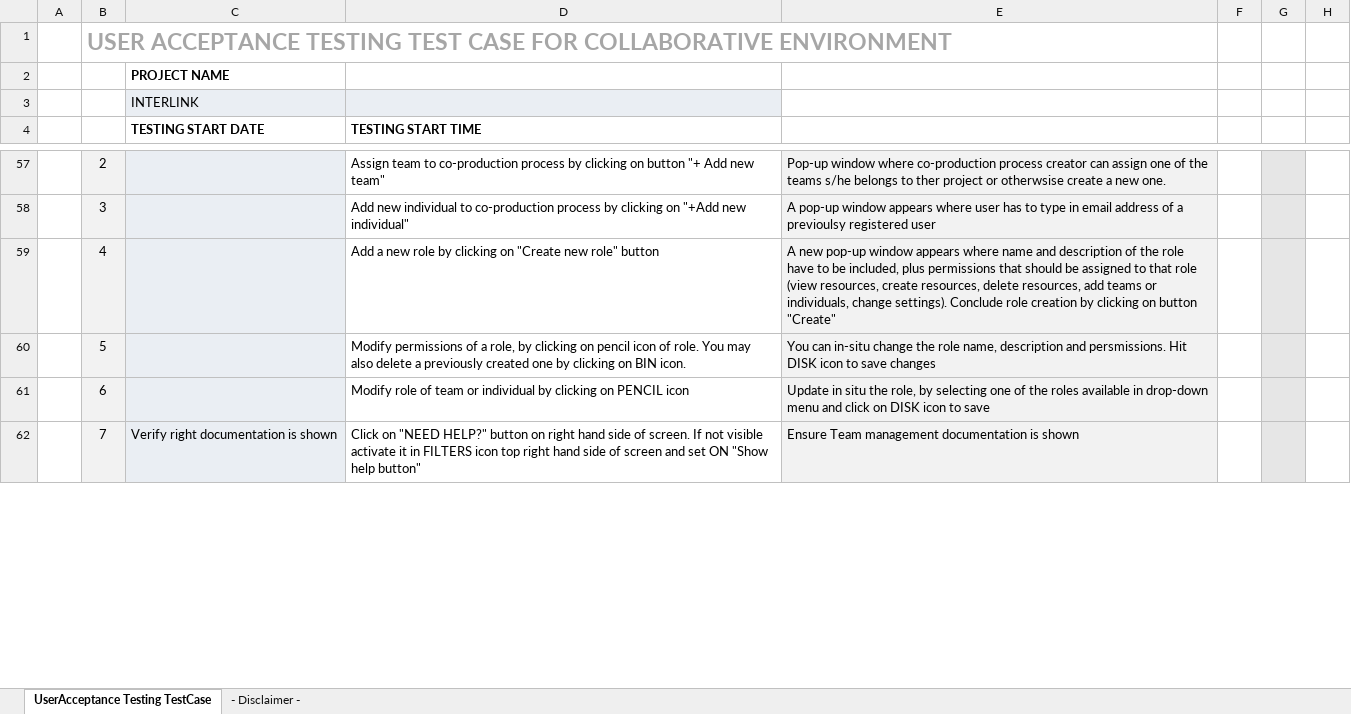
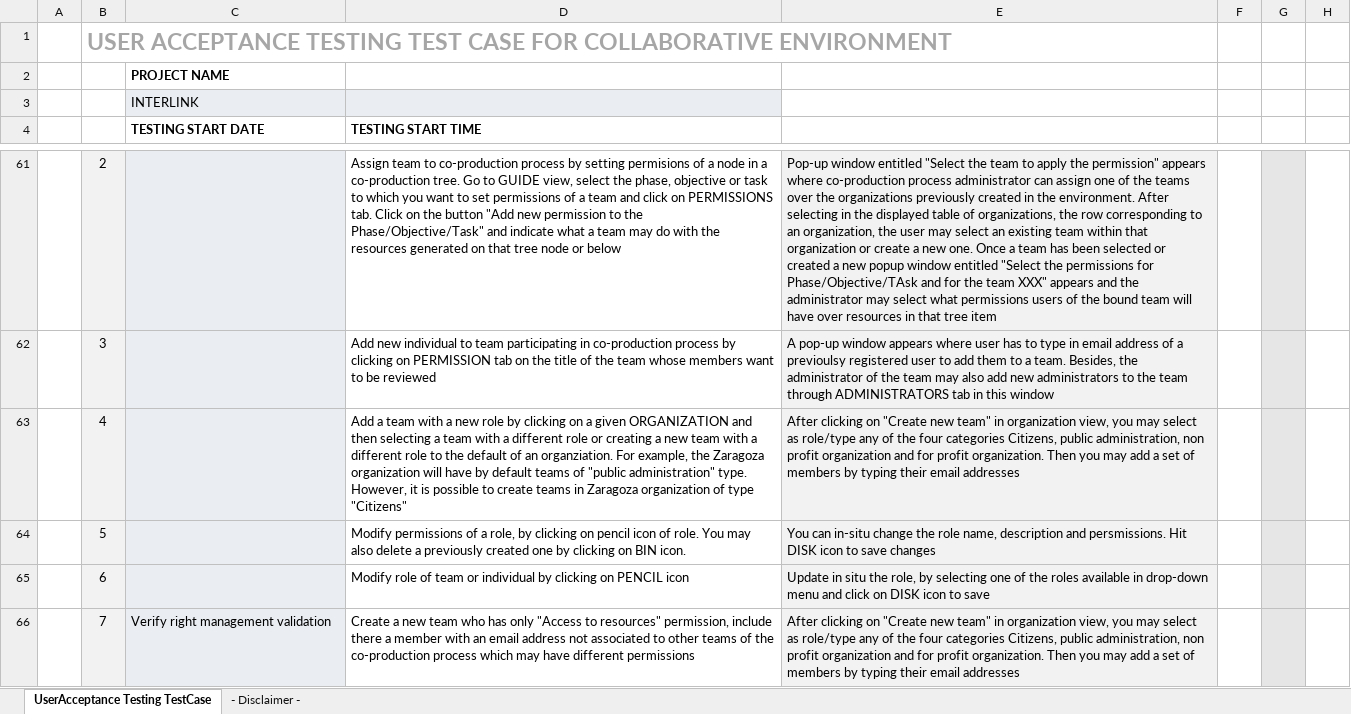
Before and after one commit to interlink-project/interlinkers-data, an Excel workbook: interlinkers/knowledge/User-Acceptance-Test-Template/resource.xlsx, sheet UserAcceptance Testing TestCase, drawn as a sheet; only a part is shown, gaps mark what is left out; values as stored, in another font and other column widths than the file's, no borders; charts and pictures not drawn; removed rows and columns are numbered as before the commit, all else as after; the diff covers the shown part only; the diff names each change by its address in the sheet, - before the commit and + after, or states it on an @@ line.

Commit message:
added new version of user acceptance tests

```diff
--- a/interlinkers/knowledge/User-Acceptance-Test-Template/resource.xlsx (sheet UserAcceptance Testing TestCase)
+++ b/interlinkers/knowledge/User-Acceptance-Test-Template/resource.xlsx (sheet UserAcceptance Testing TestCase)
-D61 (TESTING START TIME): …process by clicking on button "+ Add new team"
+D61 (TESTING START TIME): …process by setting permisions of a node in a co-production tree. Go to GUIDE view, select the phase, objective or task to which you want to set permissions of a team and click on PERMISSIONS tab. Click on the button "Add new permission to the Phase/Objective/Task" and indicate what a team may do with the resources generated on that tree node or below
-E61: Pop-up window where co-production process creator can assign one of the teams s/he belongs to ther project or otherwsise create a new one.
+E61: Pop-up window entitled "Select the team to apply the permission" appears where co-production process administrator can assign one of the teams over the organizations previously created in the environment. After selecting in the displayed table of organizations, the row corresponding to an organization, the user may select an existing team within that organization or create a new one. Once a team has been selected or created a new popup window entitled "Select the permissions for Phase/Objective/TAsk and for the team XXX" appears and the administrator may select what permissions users of the bound team will have over resources in that tree item
-D62 (TESTING START TIME): …individual to co-production process by clicking on "+Add new individual"
+D62 (TESTING START TIME): …individual to team participating in co-production process by clicking on PERMISSION tab on the title of the team whose members want to be reviewed
-E62: …registered user
+E62: …registered user to add them to a team. Besides, the administrator of the team may also add new administrators to the team through ADMINISTRATORS tab in this window
-D63 (TESTING START TIME): Add a new role by clicking on "Create new role" button
+D63 (TESTING START TIME): Add a team with a new role by clicking on a given ORGANIZATION and then selecting a team with a different role or creating a new team with a different role to the default of an organziation. For example, the Zaragoza organization will have by default teams of "public administration" type. However, it is possible to create teams in Zaragoza organization of type "Citizens"
-E63: A new pop-up window appears where name and description of the role have to be included, plus permissions that should be assigned to that role (view resources, create resources, delete resources, add teams or individuals, change settings). Conclude role creation by clicking on button "Create"
+E63: After clicking on "Create new team" in organization view, you may select as role/type any of the four categories Citizens, public administration, non profit organization and for profit organization. Then you may add a set of members by typing their email addresses
-row 62:  | 7 | Verify right documentation is shown | Click on "NEED HELP?" button on right hand side of screen. If not visible activate it in FILTERS icon top right hand side of screen and set ON "Show help button" | Ensure Team management documentation is shown
+row 66:  | 7 | Verify right management validation | Create a new team who has only "Access to resources" permission, include there a member with an email address not associated to other teams of the co-production process which may have different permissions | After clicking on "Create new team" in organization view, you may select as role/type any of the four categories Citizens, public administration, non profit organization and for profit organization. Then you may add a set of members by typing their email addresses
```
Also changed, not shown: 19 added rows, 13 removed rows and 41 edited cells elsewhere in this sheet, formulas that keep their value, 1 other file.
